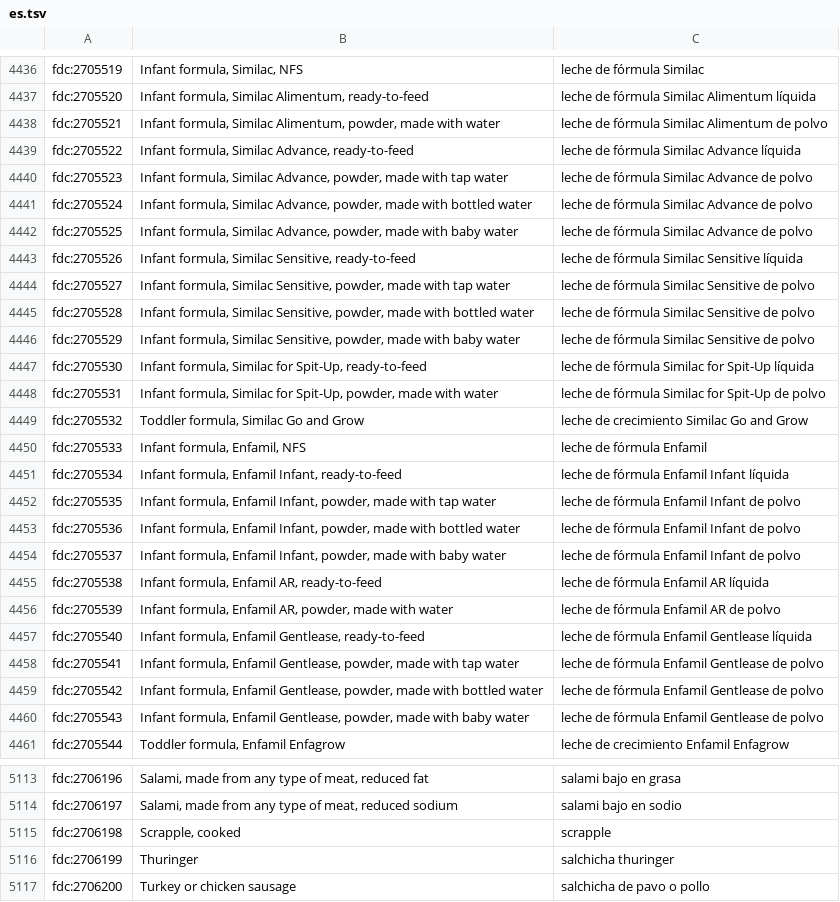
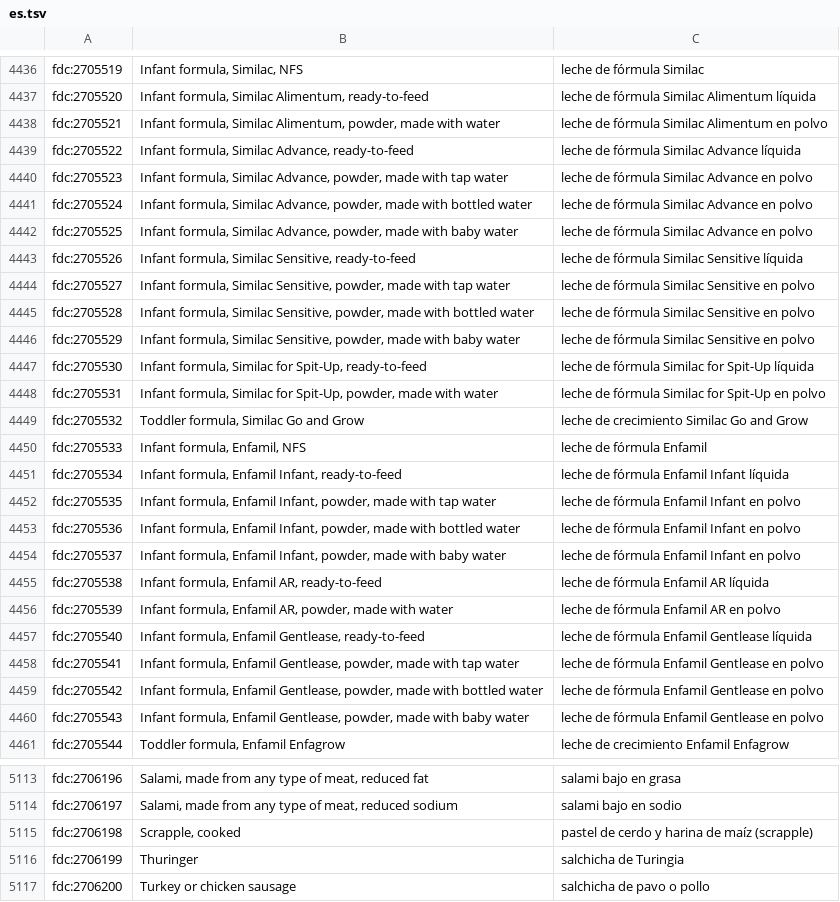
Before and after one commit to eait-fit/fooddb, a TSV file: data/names/mt/es.tsv, drawn as a sheet; only a part is shown, gaps mark what is left out; the diff covers the shown part only.

```diff
--- a/data/names/mt/es.tsv
+++ b/data/names/mt/es.tsv
@@ -4437,13 +4437,13 @@ fdc:2705519	Infant formula, Similac, NFS	leche de fórmula Similac
 fdc:2705520	Infant formula, Similac Alimentum, ready-to-feed	leche de fórmula Similac Alimentum líquida
-fdc:2705521	Infant formula, Similac Alimentum, powder, made with water	leche de fórmula Similac Alimentum de polvo
+fdc:2705521	Infant formula, Similac Alimentum, powder, made with water	leche de fórmula Similac Alimentum en polvo
 fdc:2705522	Infant formula, Similac Advance, ready-to-feed	leche de fórmula Similac Advance líquida
-fdc:2705523	Infant formula, Similac Advance, powder, made with tap water	leche de fórmula Similac Advance de polvo
-fdc:2705524	Infant formula, Similac Advance, powder, made with bottled water	leche de fórmula Similac Advance de polvo
-fdc:2705525	Infant formula, Similac Advance, powder, made with baby water	leche de fórmula Similac Advance de polvo
+fdc:2705523	Infant formula, Similac Advance, powder, made with tap water	leche de fórmula Similac Advance en polvo
+fdc:2705524	Infant formula, Similac Advance, powder, made with bottled water	leche de fórmula Similac Advance en polvo
+fdc:2705525	Infant formula, Similac Advance, powder, made with baby water	leche de fórmula Similac Advance en polvo
 fdc:2705526	Infant formula, Similac Sensitive, ready-to-feed	leche de fórmula Similac Sensitive líquida
-fdc:2705527	Infant formula, Similac Sensitive, powder, made with tap water	leche de fórmula Similac Sensitive de polvo
-fdc:2705528	Infant formula, Similac Sensitive, powder, made with bottled water	leche de fórmula Similac Sensitive de polvo
-fdc:2705529	Infant formula, Similac Sensitive, powder, made with baby water	leche de fórmula Similac Sensitive de polvo
+fdc:2705527	Infant formula, Similac Sensitive, powder, made with tap water	leche de fórmula Similac Sensitive en polvo
+fdc:2705528	Infant formula, Similac Sensitive, powder, made with bottled water	leche de fórmula Similac Sensitive en polvo
+fdc:2705529	Infant formula, Similac Sensitive, powder, made with baby water	leche de fórmula Similac Sensitive en polvo
 fdc:2705530	Infant formula, Similac for Spit-Up, ready-to-feed	leche de fórmula Similac for Spit-Up líquida
-fdc:2705531	Infant formula, Similac for Spit-Up, powder, made with water	leche de fórmula Similac for Spit-Up de polvo
+fdc:2705531	Infant formula, Similac for Spit-Up, powder, made with water	leche de fórmula Similac for Spit-Up en polvo
 fdc:2705532	Toddler formula, Similac Go and Grow	leche de crecimiento Similac Go and Grow
@@ -4451,11 +4451,11 @@ fdc:2705533	Infant formula, Enfamil, NFS	leche de fórmula Enfamil
 fdc:2705534	Infant formula, Enfamil Infant, ready-to-feed	leche de fórmula Enfamil Infant líquida
-fdc:2705535	Infant formula, Enfamil Infant, powder, made with tap water	leche de fórmula Enfamil Infant de polvo
-fdc:2705536	Infant formula, Enfamil Infant, powder, made with bottled water	leche de fórmula Enfamil Infant de polvo
-fdc:2705537	Infant formula, Enfamil Infant, powder, made with baby water	leche de fórmula Enfamil Infant de polvo
+fdc:2705535	Infant formula, Enfamil Infant, powder, made with tap water	leche de fórmula Enfamil Infant en polvo
+fdc:2705536	Infant formula, Enfamil Infant, powder, made with bottled water	leche de fórmula Enfamil Infant en polvo
+fdc:2705537	Infant formula, Enfamil Infant, powder, made with baby water	leche de fórmula Enfamil Infant en polvo
 fdc:2705538	Infant formula, Enfamil AR, ready-to-feed	leche de fórmula Enfamil AR líquida
-fdc:2705539	Infant formula, Enfamil AR, powder, made with water	leche de fórmula Enfamil AR de polvo
+fdc:2705539	Infant formula, Enfamil AR, powder, made with water	leche de fórmula Enfamil AR en polvo
 fdc:2705540	Infant formula, Enfamil Gentlease, ready-to-feed	leche de fórmula Enfamil Gentlease líquida
-fdc:2705541	Infant formula, Enfamil Gentlease, powder, made with tap water	leche de fórmula Enfamil Gentlease de polvo
-fdc:2705542	Infant formula, Enfamil Gentlease, powder, made with bottled water	leche de fórmula Enfamil Gentlease de polvo
-fdc:2705543	Infant formula, Enfamil Gentlease, powder, made with baby water	leche de fórmula Enfamil Gentlease de polvo
+fdc:2705541	Infant formula, Enfamil Gentlease, powder, made with tap water	leche de fórmula Enfamil Gentlease en polvo
+fdc:2705542	Infant formula, Enfamil Gentlease, powder, made with bottled water	leche de fórmula Enfamil Gentlease en polvo
+fdc:2705543	Infant formula, Enfamil Gentlease, powder, made with baby water	leche de fórmula Enfamil Gentlease en polvo
 fdc:2705544	Toddler formula, Enfamil Enfagrow	leche de crecimiento Enfamil Enfagrow
@@ -5114,4 +5114,4 @@ fdc:2706196	Salami, made from any type of meat, reduced fat	salami bajo en grasa
 fdc:2706197	Salami, made from any type of meat, reduced sodium	salami bajo en sodio
-fdc:2706198	Scrapple, cooked	scrapple
-fdc:2706199	Thuringer	salchicha thuringer
+fdc:2706198	Scrapple, cooked	pastel de cerdo y harina de maíz (scrapple)
+fdc:2706199	Thuringer	salchicha de Turingia
 fdc:2706200	Turkey or chicken sausage	salchicha de pavo o pollo
```
Also changed, not shown: 81 edited cells elsewhere in this file, data/names/mt/ru.tsv, 1 other file.
